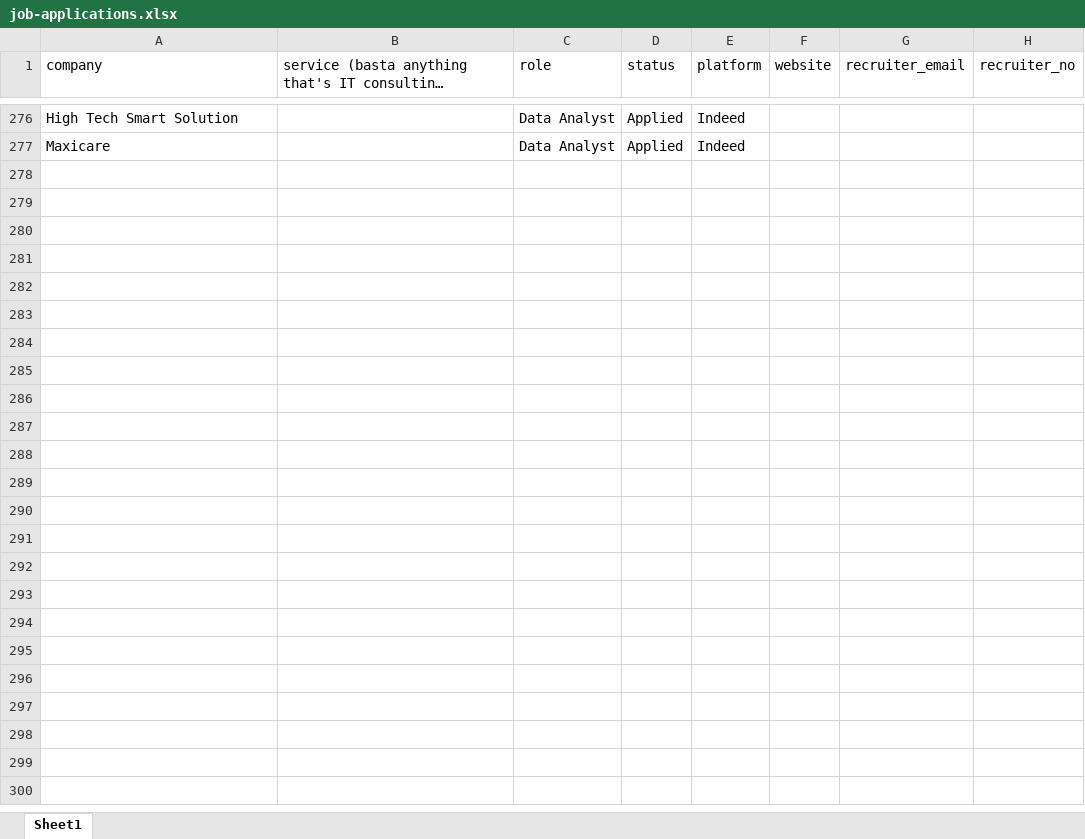
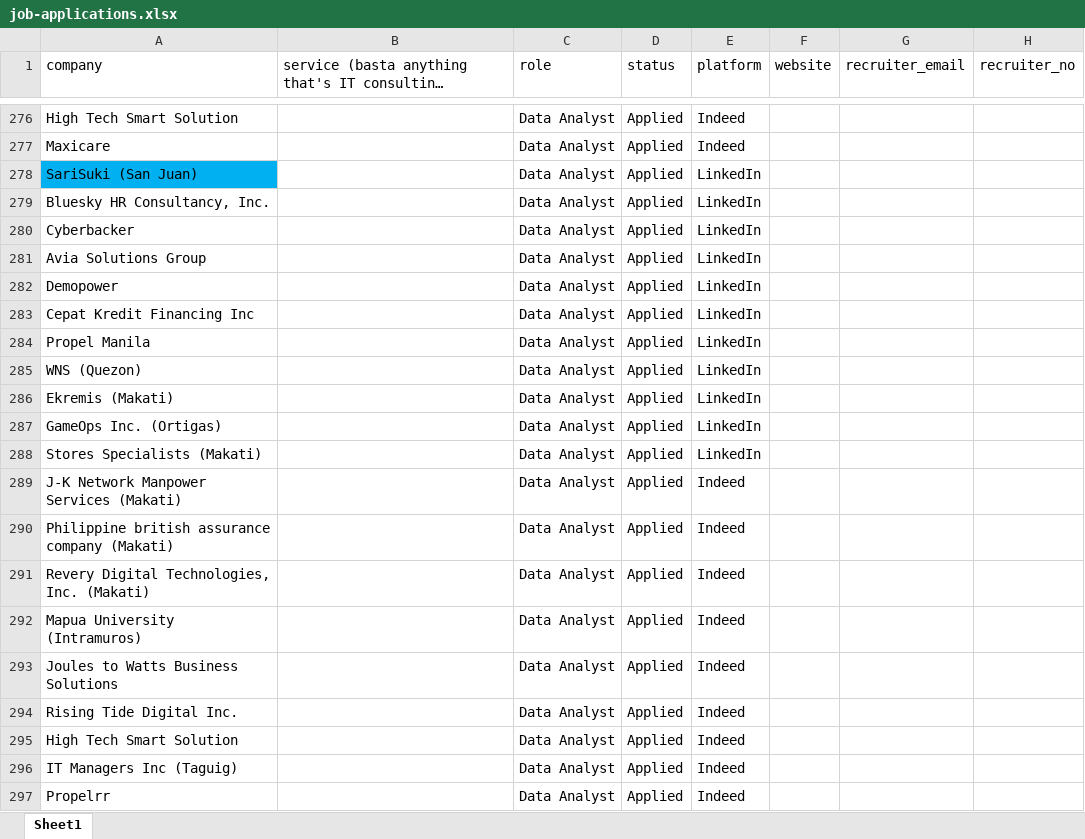
Before and after one commit to 08Aristodemus24/auto-job-app-sender, an Excel workbook: documents/job-applications.xlsx, sheet Sheet1, drawn as a sheet; only a part is shown, gaps mark what is left out; long unchanged cells end in …; values as stored, in another font and other column widths than the file's, no borders; the diff names each change by its address in the sheet, - before the commit and + after, or states it on an @@ line.

```diff
--- a/documents/job-applications.xlsx (sheet Sheet1)
+++ b/documents/job-applications.xlsx (sheet Sheet1)
+row 278: SariSuki (San Juan) |  | Data Analyst | Applied | LinkedIn
+row 279: Bluesky HR Consultancy, Inc. |  | Data Analyst | Applied | LinkedIn
+row 280: Cyberbacker |  | Data Analyst | Applied | LinkedIn
+row 281: Avia Solutions Group |  | Data Analyst | Applied | LinkedIn
+row 282: Demopower |  | Data Analyst | Applied | LinkedIn
+row 283: Cepat Kredit Financing Inc |  | Data Analyst | Applied | LinkedIn
+row 284: Propel Manila |  | Data Analyst | Applied | LinkedIn
+row 285: WNS (Quezon) |  | Data Analyst | Applied | LinkedIn
+row 286: Ekremis (Makati) |  | Data Analyst | Applied | LinkedIn
+row 287: GameOps Inc. (Ortigas) |  | Data Analyst | Applied | LinkedIn
+row 288: Stores Specialists (Makati) |  | Data Analyst | Applied | LinkedIn
+row 289: J-K Network Manpower Services (Makati) |  | Data Analyst | Applied | Indeed
+row 290: Philippine british assurance company (Makati) |  | Data Analyst | Applied | Indeed
+row 291: Revery Digital Technologies, Inc. (Makati) |  | Data Analyst | Applied | Indeed
+row 292: Mapua University (Intramuros) |  | Data Analyst | Applied | Indeed
+row 293: Joules to Watts Business Solutions |  | Data Analyst | Applied | Indeed
+row 294: Rising Tide Digital Inc. |  | Data Analyst | Applied | Indeed
+row 295: High Tech Smart Solution |  | Data Analyst | Applied | Indeed
+row 296: IT Managers Inc (Taguig) |  | Data Analyst | Applied | Indeed
+row 297: Propelrr |  | Data Analyst | Applied | Indeed
```
Also changed, not shown: 1 other file.
